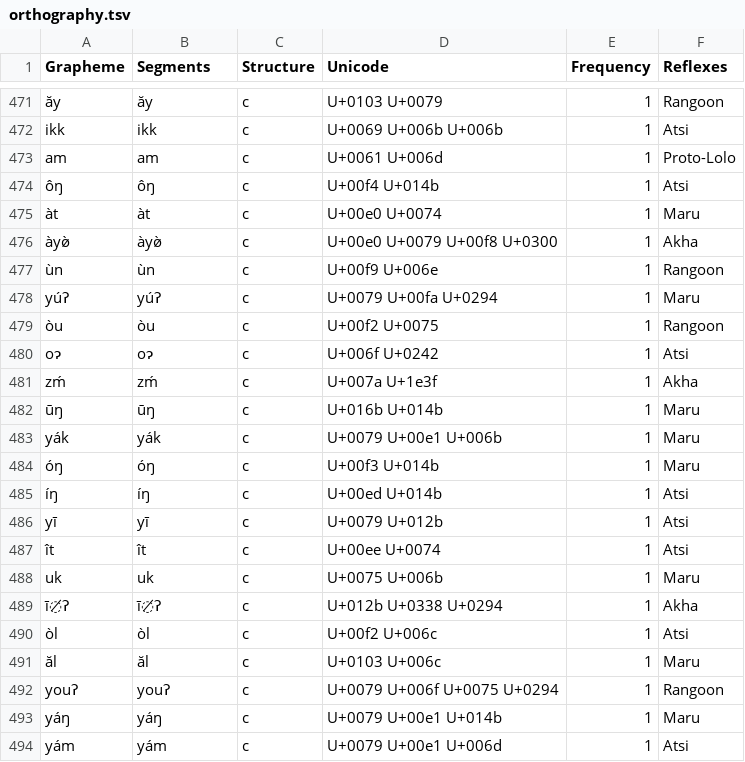
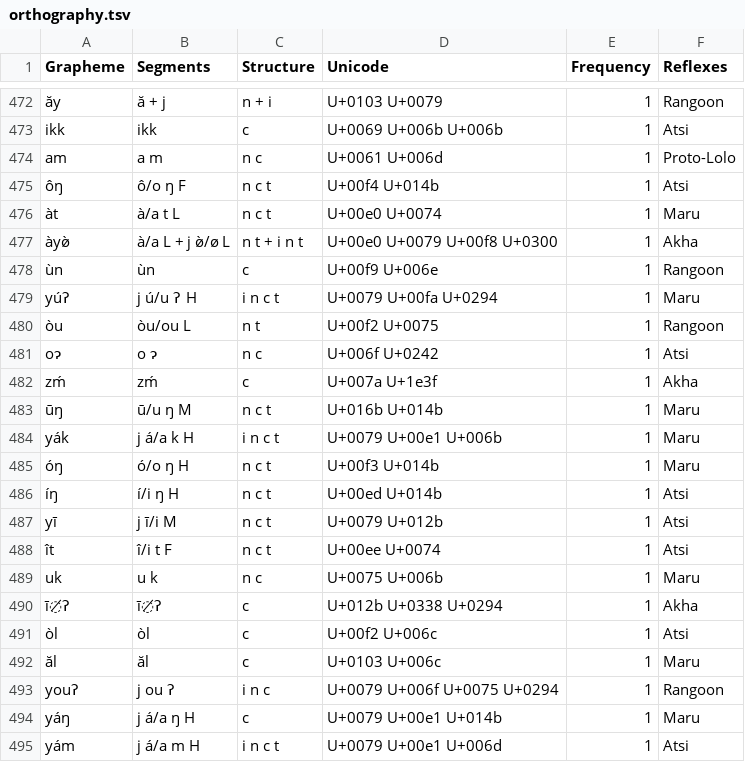
Before and after one commit to digling/burmish, a TSV file: datasets/Burling1967/orthography.tsv, drawn as a sheet; only a part is shown, gaps mark what is left out; addresses are those after the commit; the diff covers the shown part only; the diff names each change by its address in the sheet, - before the commit and + after, or states it on an @@ line.

```diff
--- a/datasets/Burling1967/orthography.tsv
+++ b/datasets/Burling1967/orthography.tsv
-B472 (Segments): ăy
+B472 (Segments): ă + j
-C472 (Structure): c
+C472 (Structure): n + i
-B474 (Segments): am
+B474 (Segments): a m
-C474 (Structure): c
+C474 (Structure): n c
-B475 (Segments): ôŋ
+B475 (Segments): ô/o ŋ F
-C475:C476 (Structure): c
+C475:C476 (Structure): n c t
-B476 (Segments): àt
+B476 (Segments): à/a t L
-B477 (Segments): àyø̀
+B477 (Segments): à/a L + j ø̀/ø L
-C477 (Structure): c
+C477 (Structure): n t + i n t
-B479 (Segments): yúʔ
+B479 (Segments): j ú/u ʔ H
-C479 (Structure): c
+C479 (Structure): i n c t
-B480 (Segments): òu
+B480 (Segments): òu/ou L
-C480 (Structure): c
+C480 (Structure): n t
-B481 (Segments): oɂ
+B481 (Segments): o ɂ
-C481 (Structure): c
+C481 (Structure): n c
-B483 (Segments): ūŋ
+B483 (Segments): ū/u ŋ M
-C483 (Structure): c
+C483 (Structure): n c t
-B484 (Segments): yák
+B484 (Segments): j á/a k H
-C484 (Structure): c
+C484 (Structure): i n c t
-B485 (Segments): óŋ
+B485 (Segments): ó/o ŋ H
-C485:C488 (Structure): c
+C485:C488 (Structure): n c t
-B486 (Segments): íŋ
+B486 (Segments): í/i ŋ H
-B487 (Segments): yī
+B487 (Segments): j ī/i M
-B488 (Segments): ît
+B488 (Segments): î/i t F
-B489 (Segments): uk
+B489 (Segments): u k
-C489 (Structure): c
+C489 (Structure): n c
-B493 (Segments): youʔ
+B493 (Segments): j ou ʔ
-C493 (Structure): c
+C493 (Structure): i n c
-B494 (Segments): yáŋ
+B494 (Segments): j á/a ŋ H
-B495 (Segments): yám
+B495 (Segments): j á/a m H
-C495 (Structure): c
+C495 (Structure): i n c t
```
Also changed, not shown: 1 added row and 77 edited cells elsewhere in this file.
